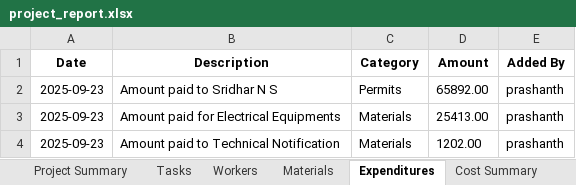
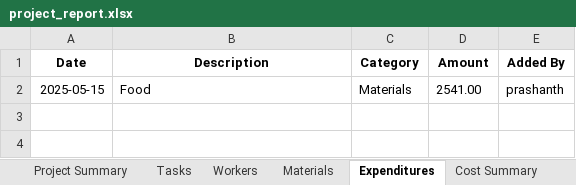
Before and after one commit to Mysuru-Green-Technologies/project_Management, an Excel workbook: project_report.xlsx, sheet Expenditures, drawn as a sheet; values as stored, in another font and other column widths than the file's, no borders; removed rows and columns are numbered as before the commit, all else as after; the diff names each change by its address in the sheet, - before the commit and + after, or states it on an @@ line.

Commit message:
Updated file for task and expenditure of project management

```diff
--- a/project_report.xlsx (sheet Expenditures)
+++ b/project_report.xlsx (sheet Expenditures)
-row 2: 2025-09-23 | Amount paid to Sridhar N S | Permits | 65892.00 | prashanth
-row 3: 2025-09-23 | Amount paid for Electrical Equipments | Materials | 25413.00 | prashanth
-row 4: 2025-09-23 | Amount paid to Technical Notification | Materials | 1202.00 | prashanth
+row 2: 2025-05-15 | Food | Materials | 2541.00 | prashanth
```
Also changed, not shown: sheet Tasks, sheet Workers, sheet Project Summary, sheet Materials, sheet Cost Summary, 8 other files.
